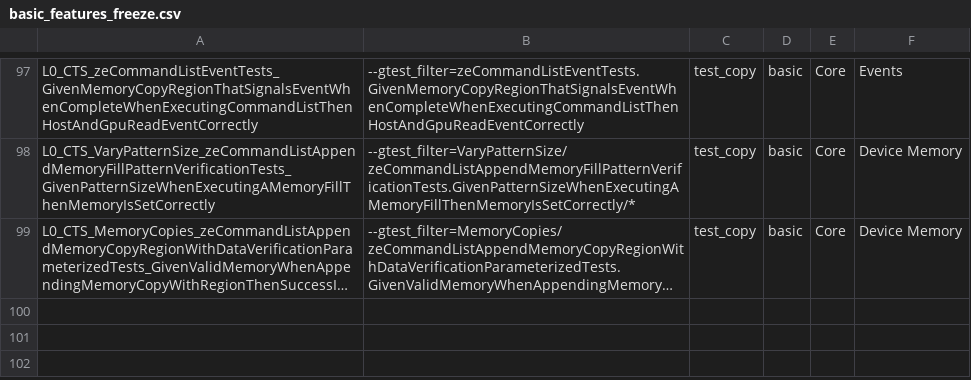
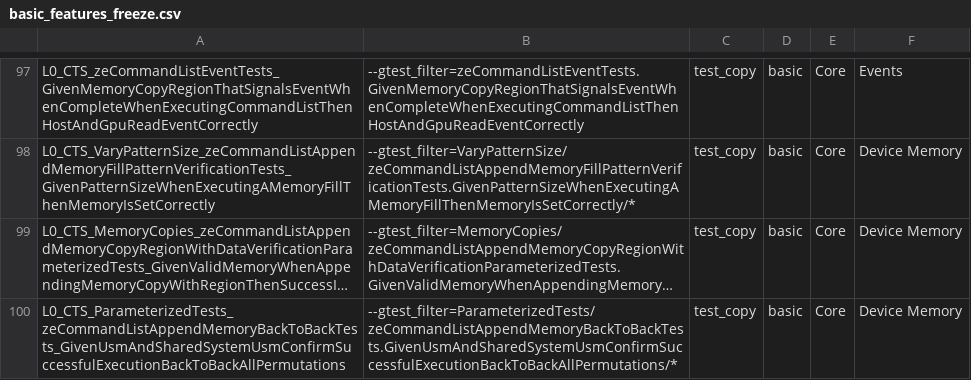
Before and after one commit to oneapi-src/level-zero-tests, a CSV file: basic_features_freeze.csv, drawn as a sheet; only a part is shown, gaps mark what is left out; long unchanged cells end in …; the diff names each change by its address in the sheet, - before the commit and + after, or states it on an @@ line.

Commit message:
-Create back-to-back shared system USM to USM tests
Signed-off-by: John Falkowski <john.falkowski@intel.com>

```diff
--- a/basic_features_freeze.csv
+++ b/basic_features_freeze.csv
+row 100: L0_CTS_ParameterizedTests_zeCommandListAppendMemoryBackToBackTests_GivenUsmAndSharedSystemUsmConfirmSuccessfulExecutionBackToBackAllPermutations | --gtest_filter=ParameterizedTests/zeCommandListAppendMemoryBackToBackTests.GivenUsmAndSharedSystemUsmConfirmSuccessfulExecutionBackToBackAllPermutations/* | test_copy | basic | Core | Device Memory
```
